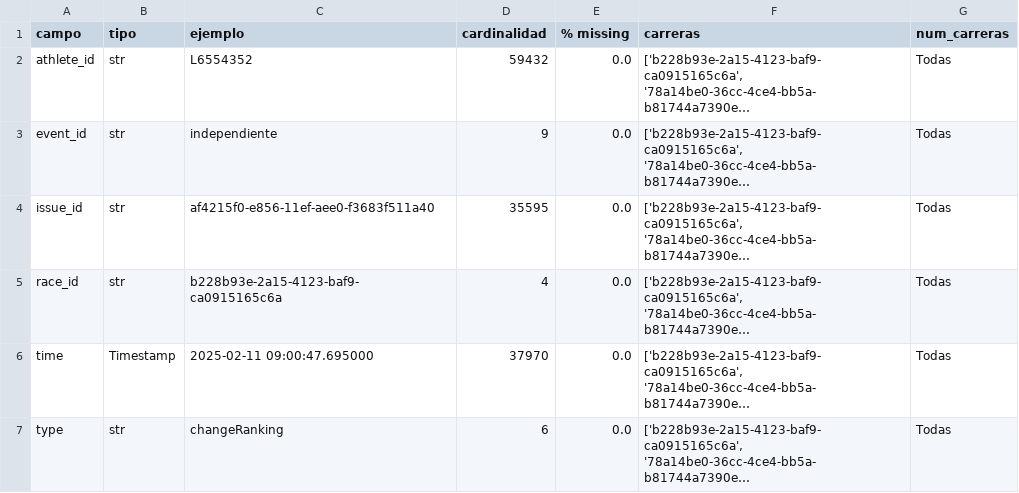
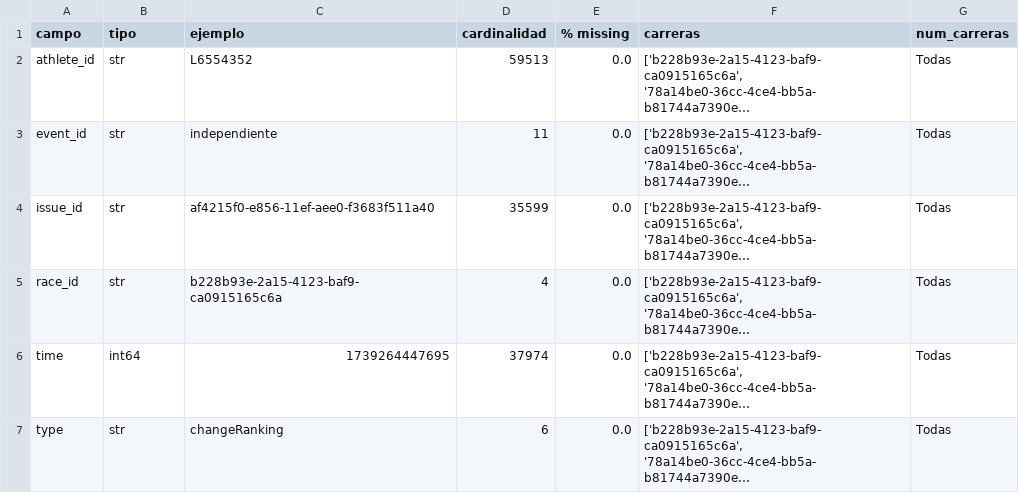
Before and after one commit to Mariosoto709/race_ml_system, a CSV file: TFM_MarioSoto/src/reportes/resumen_issues_df.csv, drawn as a sheet; long unchanged cells end in …; the diff names each change by its address in the sheet, - before the commit and + after, or states it on an @@ line.

```diff
--- a/TFM_MarioSoto/src/reportes/resumen_issues_df.csv
+++ b/TFM_MarioSoto/src/reportes/resumen_issues_df.csv
-D2 (cardinalidad): 59432
+D2 (cardinalidad): 59513
-D3 (cardinalidad): 9
+D3 (cardinalidad): 11
-D4 (cardinalidad): 35595
+D4 (cardinalidad): 35599
-B6 (tipo): Timestamp
+B6 (tipo): int64
-C6 (ejemplo): 2025-02-11 09:00:47.695000
+C6 (ejemplo): 1739264447695
-D6 (cardinalidad): 37970
+D6 (cardinalidad): 37974
```
Also changed, not shown: TFM_MarioSoto/src/reportes/resumen_athletes_df.csv, TFM_MarioSoto/src/reportes/resumen_athletes_events_df.csv, 19 other files.
